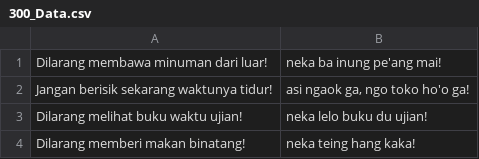
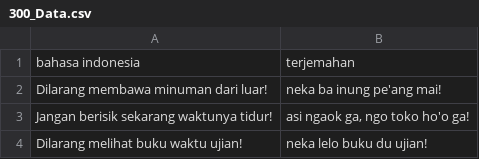
Before and after one commit to ayumawaddawarohma/PA_beta_team, a CSV file: 300_Data.csv, drawn as a sheet; only a part is shown; the shorter side is filled out with more unchanged rows; the diff names each change by its address in the sheet, - before the commit and + after, or states it on an @@ line.

Commit message:
Update 300_Data.csv

```diff
--- a/300_Data.csv
+++ b/300_Data.csv
+row 1: bahasa indonesia | terjemahan
```
